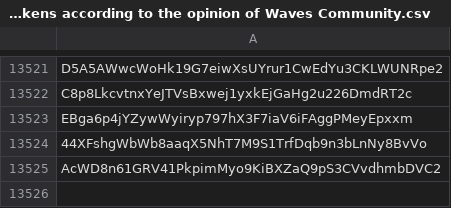
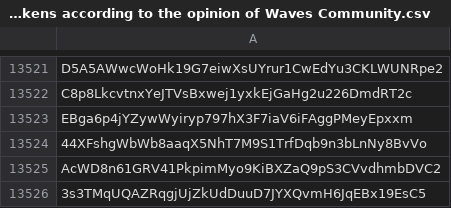
Before and after one commit to wavesplatform/waves-community, a CSV file: Scam tokens according to the opinion of Waves Community.csv, drawn as a sheet; only a part is shown, gaps mark what is left out; the diff names each change by its address in the sheet, - before the commit and + after, or states it on an @@ line.

Commit message:
Updates

```diff
--- a/Scam tokens according to the opinion of Waves Community.csv
+++ b/Scam tokens according to the opinion of Waves Community.csv
+row 13526: 3s3TMqUQAZRqgjUjZkUdDuuD7JYXQvmH6JqEBx19EsC5
```
